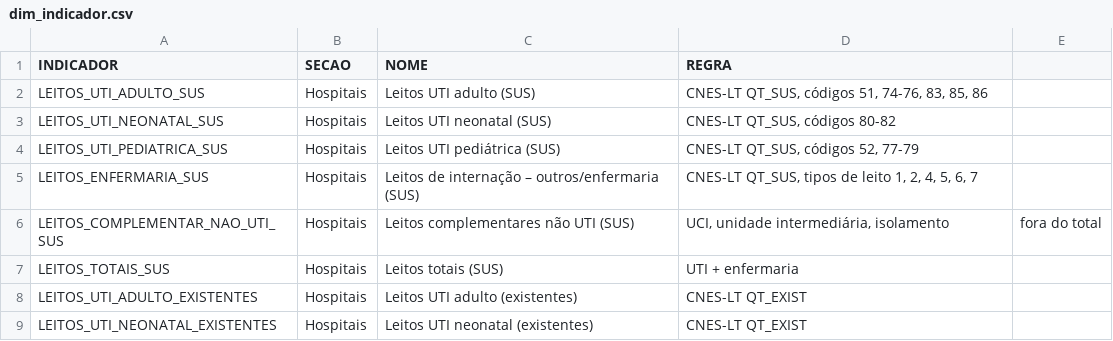
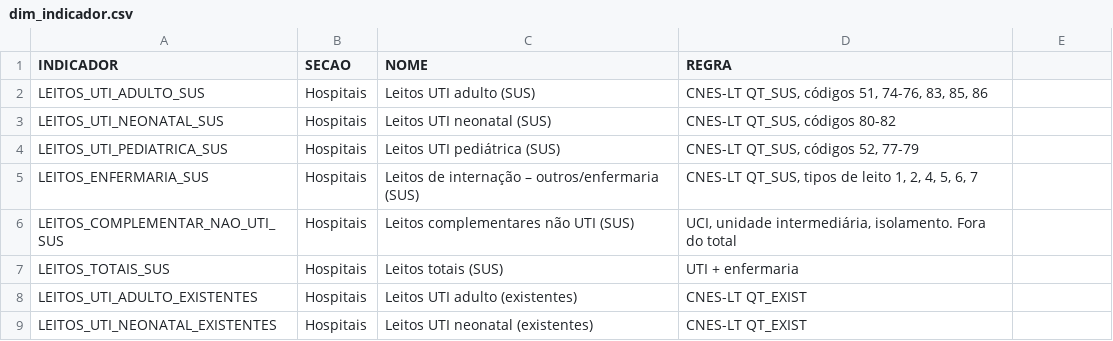
Before and after one commit to DGMOG-SES/informacoes-estrategicas-geres, a CSV file: referencias/dim_indicador.csv, drawn as a sheet; only a part is shown.

```diff
--- a/referencias/dim_indicador.csv
+++ b/referencias/dim_indicador.csv
@@ -5,3 +5,3 @@ LEITOS_UTI_PEDIATRICA_SUS;Hospitais;Leitos UTI pediátrica (SUS);CNES-LT QT_SUS,
 LEITOS_ENFERMARIA_SUS;Hospitais;Leitos de internação – outros/enfermaria (SUS);CNES-LT QT_SUS, tipos de leito 1, 2, 4, 5, 6, 7
-LEITOS_COMPLEMENTAR_NAO_UTI_SUS;Hospitais;Leitos complementares não UTI (SUS);UCI, unidade intermediária, isolamento; fora do total
+LEITOS_COMPLEMENTAR_NAO_UTI_SUS;Hospitais;Leitos complementares não UTI (SUS);UCI, unidade intermediária, isolamento. Fora do total
 LEITOS_TOTAIS_SUS;Hospitais;Leitos totais (SUS);UTI + enfermaria
```
